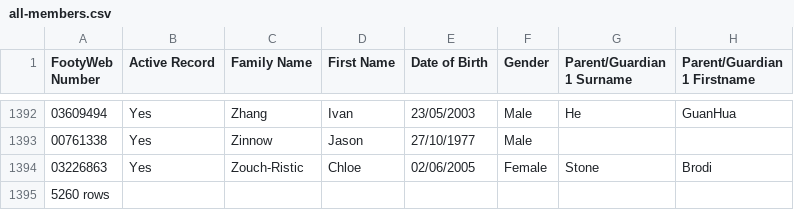
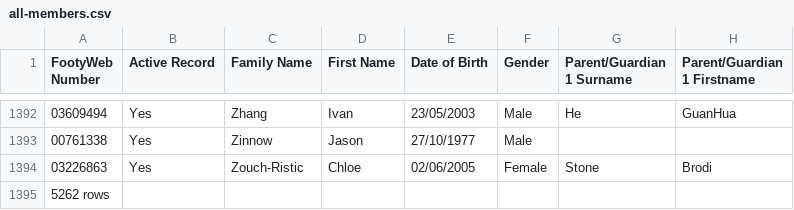
Before and after one commit to andrewcrobertson/bjfc, a CSV file: data.raw/all-members.csv, drawn as a sheet; only a part is shown, gaps mark what is left out; the diff names each change by its address in the sheet, - before the commit and + after, or states it on an @@ line.

```diff
--- a/data.raw/all-members.csv
+++ b/data.raw/all-members.csv
-A1395 (FootyWeb Number): 5260 rows
+A1395 (FootyWeb Number): 5262 rows
```
Also changed, not shown: data.raw/all-transactions.csv, 36 other files.
